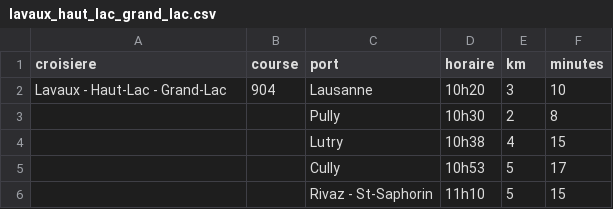
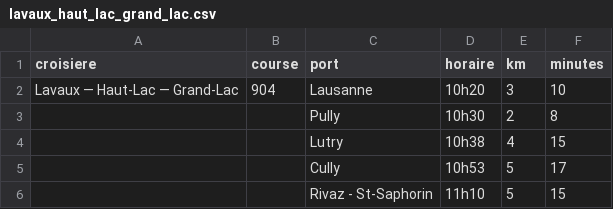
Before and after one commit to valentinpasche/cgn-model, a CSV file: src/cgn_model/navigation/data/cgn_croisieres/lavaux_haut_lac_grand_lac.csv, drawn as a sheet; only a part is shown.

```diff
--- a/src/cgn_model/navigation/data/cgn_croisieres/lavaux_haut_lac_grand_lac.csv
+++ b/src/cgn_model/navigation/data/cgn_croisieres/lavaux_haut_lac_grand_lac.csv
@@ -1,3 +1,3 @@
 croisiere;course;port;horaire;km;minutes
-Lavaux - Haut-Lac - Grand-Lac;904;Lausanne;10h20;3;10
+Lavaux — Haut-Lac — Grand-Lac;904;Lausanne;10h20;3;10
 ;;Pully;10h30;2;8
```
Also changed, not shown: src/cgn_model/navigation/data/cgn_croisieres/all.csv, src/cgn_model/navigation/data/cgn_croisieres/lavaux_haut_lac.csv, 2 other files.
